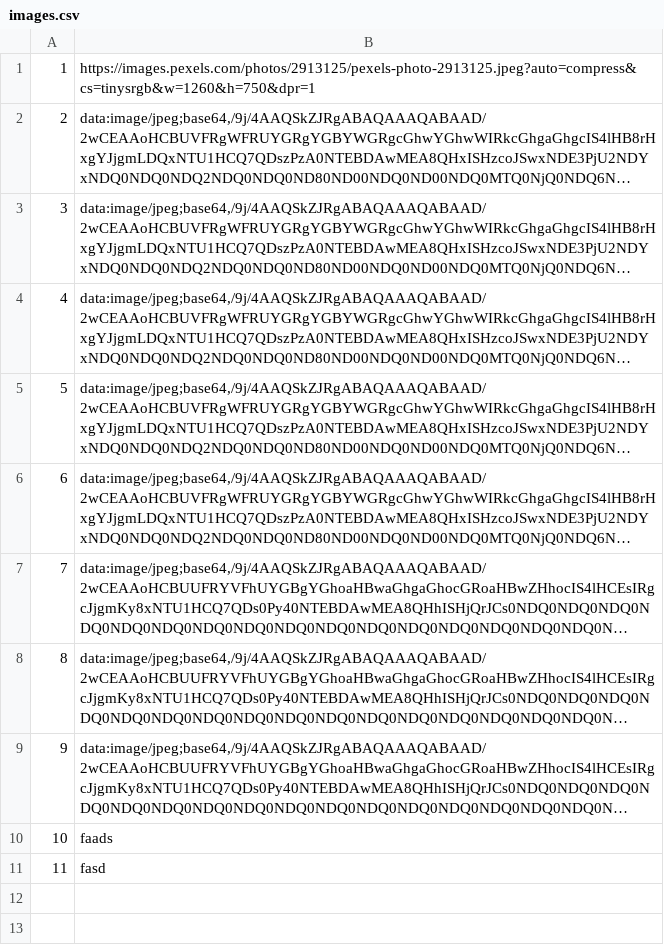
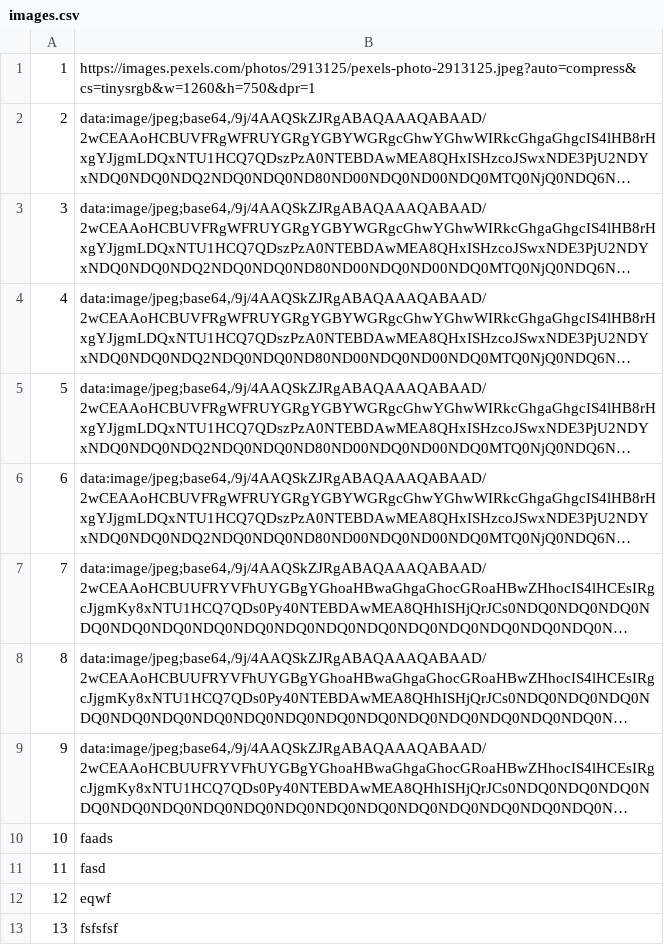
Before and after one commit to mil184/SIMS-tim-B, a CSV file: SIMS-Initial-Project-main/InitialProject/InitialProject/Resources/Data/images.csv, drawn as a sheet; long unchanged cells end in ….

```diff
--- a/SIMS-Initial-Project-main/InitialProject/InitialProject/Resources/Data/images.csv
+++ b/SIMS-Initial-Project-main/InitialProject/InitialProject/Resources/Data/images.csv
@@ -11 +11,3 @@
 11|fasd
+12|eqwf
+13|fsfsfsf
```
Also changed, not shown: SIMS-Initial-Project-main/InitialProject/InitialProject/Resources/Data/tours.csv, 10 other files.
